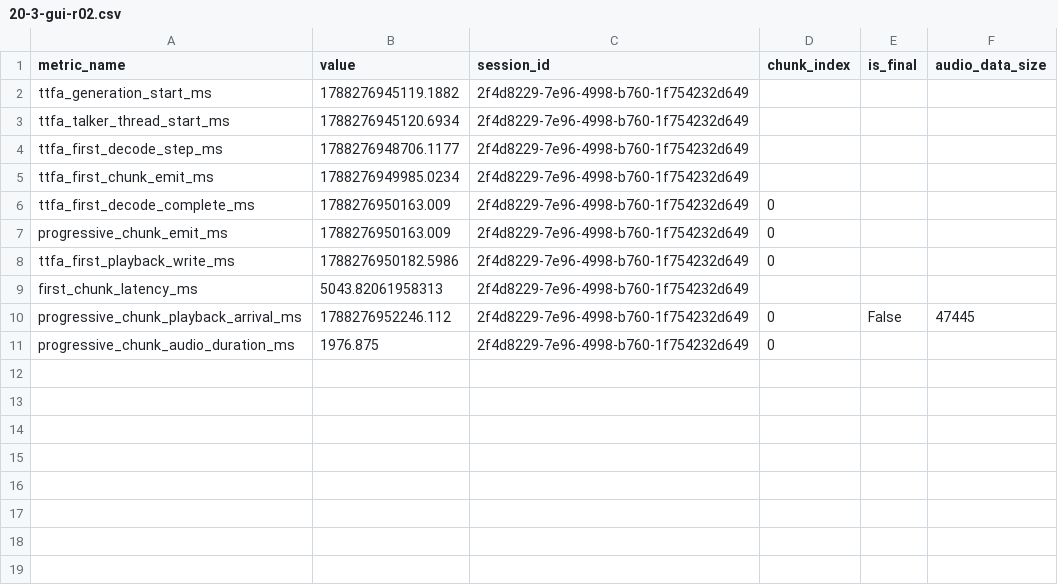
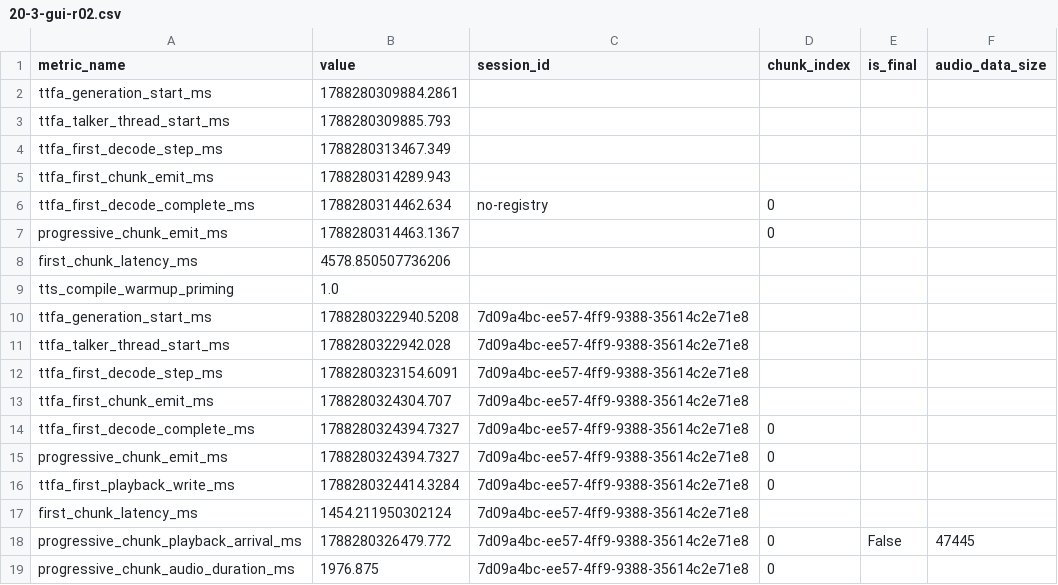
Before and after one commit to WreckedMech117/MyVoice, a CSV file: _bmad-output/implementation-artifacts/20-3-gui-r02.csv, drawn as a sheet.

```diff
--- a/_bmad-output/implementation-artifacts/20-3-gui-r02.csv
+++ b/_bmad-output/implementation-artifacts/20-3-gui-r02.csv
@@ -1,11 +1,19 @@
 metric_name,value,session_id,chunk_index,is_final,audio_data_size
-ttfa_generation_start_ms,1788276945119.1882,2f4d8229-7e96-4998-b760-1f754232d649,,,
-ttfa_talker_thread_start_ms,1788276945120.6934,2f4d8229-7e96-4998-b760-1f754232d649,,,
-ttfa_first_decode_step_ms,1788276948706.1177,2f4d8229-7e96-4998-b760-1f754232d649,,,
-ttfa_first_chunk_emit_ms,1788276949985.0234,2f4d8229-7e96-4998-b760-1f754232d649,,,
-ttfa_first_decode_complete_ms,1788276950163.009,2f4d8229-7e96-4998-b760-1f754232d649,0,,
-progressive_chunk_emit_ms,1788276950163.009,2f4d8229-7e96-4998-b760-1f754232d649,0,,
-ttfa_first_playback_write_ms,1788276950182.5986,2f4d8229-7e96-4998-b760-1f754232d649,0,,
-first_chunk_latency_ms,5043.82061958313,2f4d8229-7e96-4998-b760-1f754232d649,,,
-progressive_chunk_playback_arrival_ms,1788276952246.112,2f4d8229-7e96-4998-b760-1f754232d649,0,False,47445
-progressive_chunk_audio_duration_ms,1976.875,2f4d8229-7e96-4998-b760-1f754232d649,0,,
+ttfa_generation_start_ms,1788280309884.2861,,,,
+ttfa_talker_thread_start_ms,1788280309885.793,,,,
+ttfa_first_decode_step_ms,1788280313467.349,,,,
+ttfa_first_chunk_emit_ms,1788280314289.943,,,,
+ttfa_first_decode_complete_ms,1788280314462.634,no-registry,0,,
+progressive_chunk_emit_ms,1788280314463.1367,,0,,
+first_chunk_latency_ms,4578.850507736206,,,,
+tts_compile_warmup_priming,1.0,,,,
+ttfa_generation_start_ms,1788280322940.5208,7d09a4bc-ee57-4ff9-9388-35614c2e71e8,,,
+ttfa_talker_thread_start_ms,1788280322942.028,7d09a4bc-ee57-4ff9-9388-35614c2e71e8,,,
+ttfa_first_decode_step_ms,1788280323154.6091,7d09a4bc-ee57-4ff9-9388-35614c2e71e8,,,
+ttfa_first_chunk_emit_ms,1788280324304.707,7d09a4bc-ee57-4ff9-9388-35614c2e71e8,,,
+ttfa_first_decode_complete_ms,1788280324394.7327,7d09a4bc-ee57-4ff9-9388-35614c2e71e8,0,,
+progressive_chunk_emit_ms,1788280324394.7327,7d09a4bc-ee57-4ff9-9388-35614c2e71e8,0,,
+ttfa_first_playback_write_ms,1788280324414.3284,7d09a4bc-ee57-4ff9-9388-35614c2e71e8,0,,
+first_chunk_latency_ms,1454.211950302124,7d09a4bc-ee57-4ff9-9388-35614c2e71e8,,,
+progressive_chunk_playback_arrival_ms,1788280326479.772,7d09a4bc-ee57-4ff9-9388-35614c2e71e8,0,False,47445
+progressive_chunk_audio_duration_ms,1976.875,7d09a4bc-ee57-4ff9-9388-35614c2e71e8,0,,
```
Also changed, not shown: _bmad-output/implementation-artifacts/20-3-gui-r01.csv, _bmad-output/implementation-artifacts/20-3-gui-r03.csv, 5 other files.
